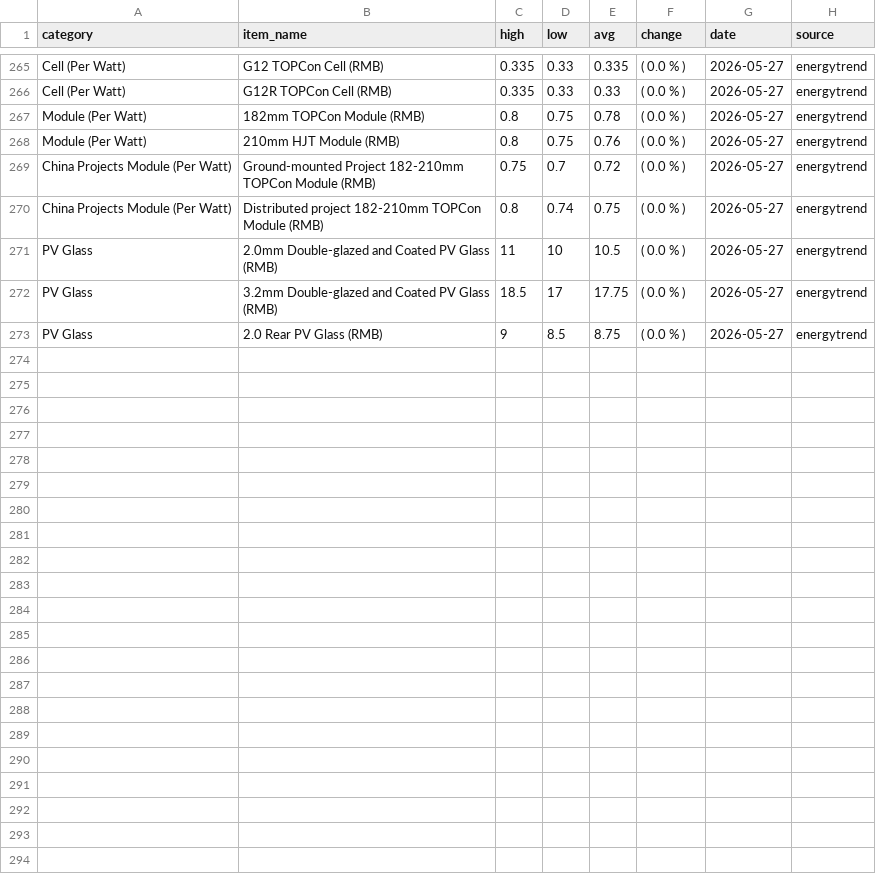
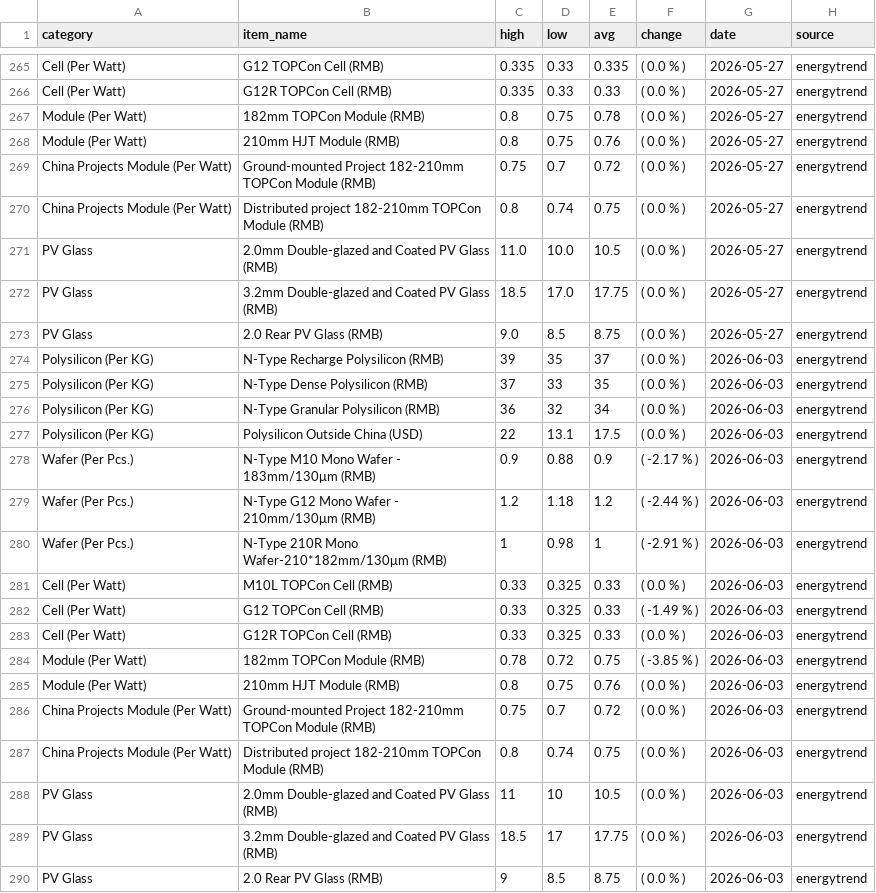
Before and after one commit to Souf-lrc/solar-price-tracker, a CSV file: data/processed/historical_energytrend_prices.csv, drawn as a sheet; only a part is shown, gaps mark what is left out; the diff covers the shown part only.

```diff
--- a/data/processed/historical_energytrend_prices.csv
+++ b/data/processed/historical_energytrend_prices.csv
@@ -270,4 +270,21 @@ China Projects Module (Per Watt),Ground-mounted Project 182-210mm TOPCon Module
 China Projects Module (Per Watt),Distributed project 182-210mm TOPCon Module (RMB),0.8,0.74,0.75,( 0.0 % ),2026-05-27,energytrend
-PV Glass,2.0mm Double-glazed and Coated PV Glass (RMB),11,10,10.5,( 0.0 % ),2026-05-27,energytrend
-PV Glass,3.2mm Double-glazed and Coated PV Glass (RMB),18.5,17,17.75,( 0.0 % ),2026-05-27,energytrend
-PV Glass,2.0 Rear PV Glass (RMB),9,8.5,8.75,( 0.0 % ),2026-05-27,energytrend
+PV Glass,2.0mm Double-glazed and Coated PV Glass (RMB),11.0,10.0,10.5,( 0.0 % ),2026-05-27,energytrend
+PV Glass,3.2mm Double-glazed and Coated PV Glass (RMB),18.5,17.0,17.75,( 0.0 % ),2026-05-27,energytrend
+PV Glass,2.0 Rear PV Glass (RMB),9.0,8.5,8.75,( 0.0 % ),2026-05-27,energytrend
+Polysilicon (Per KG),N-Type Recharge Polysilicon (RMB),39,35,37,( 0.0 % ),2026-06-03,energytrend
+Polysilicon (Per KG),N-Type Dense Polysilicon (RMB),37,33,35,( 0.0 % ),2026-06-03,energytrend
+Polysilicon (Per KG),N-Type Granular Polysilicon (RMB),36,32,34,( 0.0 % ),2026-06-03,energytrend
+Polysilicon (Per KG),Polysilicon Outside China (USD),22,13.1,17.5,( 0.0 % ),2026-06-03,energytrend
+Wafer (Per Pcs.),N-Type M10 Mono Wafer - 183mm/130μm (RMB),0.9,0.88,0.9,( -2.17 % ),2026-06-03,energytrend
+Wafer (Per Pcs.),N-Type G12 Mono Wafer - 210mm/130μm (RMB),1.2,1.18,1.2,( -2.44 % ),2026-06-03,energytrend
+Wafer (Per Pcs.),N-Type 210R Mono Wafer-210*182mm/130μm (RMB),1,0.98,1,( -2.91 % ),2026-06-03,energytrend
+Cell (Per Watt),M10L TOPCon Cell (RMB),0.33,0.325,0.33,( 0.0 % ),2026-06-03,energytrend
+Cell (Per Watt),G12 TOPCon Cell (RMB),0.33,0.325,0.33,( -1.49 % ),2026-06-03,energytrend
+Cell (Per Watt),G12R TOPCon Cell (RMB),0.33,0.325,0.33,( 0.0 % ),2026-06-03,energytrend
+Module (Per Watt),182mm TOPCon Module (RMB),0.78,0.72,0.75,( -3.85 % ),2026-06-03,energytrend
+Module (Per Watt),210mm HJT Module (RMB),0.8,0.75,0.76,( 0.0 % ),2026-06-03,energytrend
+China Projects Module (Per Watt),Ground-mounted Project 182-210mm TOPCon Module (RMB),0.75,0.7,0.72,( 0.0 % ),2026-06-03,energytrend
+China Projects Module (Per Watt),Distributed project 182-210mm TOPCon Module (RMB),0.8,0.74,0.75,( 0.0 % ),2026-06-03,energytrend
+PV Glass,2.0mm Double-glazed and Coated PV Glass (RMB),11,10,10.5,( 0.0 % ),2026-06-03,energytrend
+PV Glass,3.2mm Double-glazed and Coated PV Glass (RMB),18.5,17,17.75,( 0.0 % ),2026-06-03,energytrend
+PV Glass,2.0 Rear PV Glass (RMB),9,8.5,8.75,( 0.0 % ),2026-06-03,energytrend
```
Also changed, not shown: 11 edited cells elsewhere in this file, data/processed/historical_infolink_prices.csv, 6 other files.
